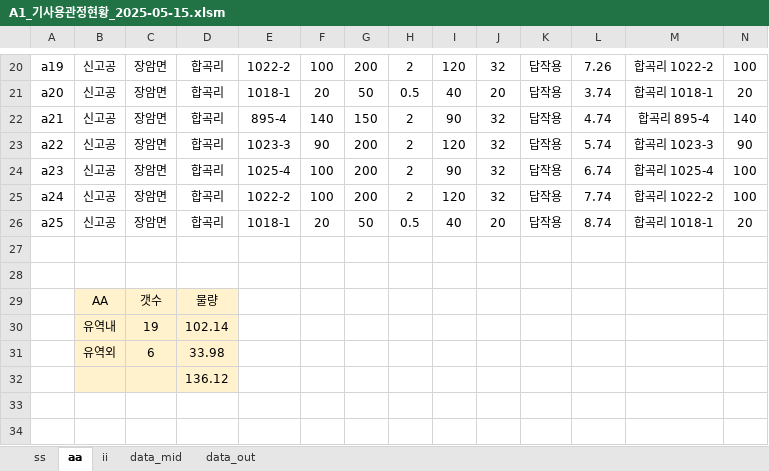
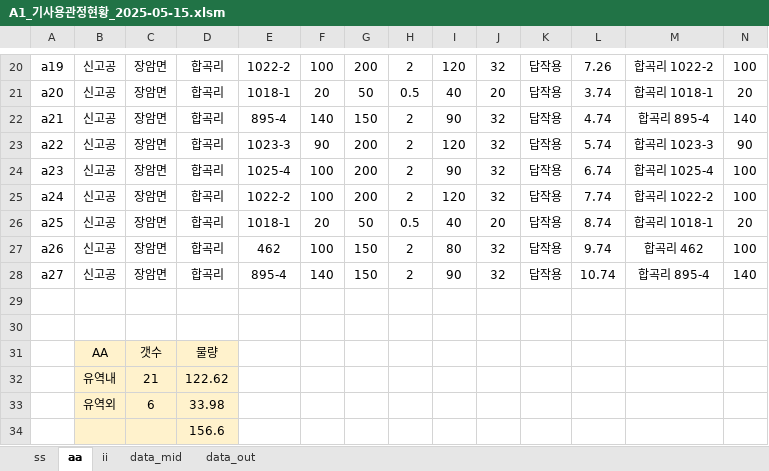
Before and after one commit to ihanseol/02_Excel3, an Excel workbook: 01_Acquifer Pumping Test/02_기사용관정/A1_기사용관정현황_2025-05-15.xlsm, sheet aa, drawn as a sheet; only a part is shown, gaps mark what is left out; values as stored, in another font and other column widths than the file's, no borders; charts and pictures not drawn; removed rows and columns are numbered as before the commit, all else as after; rows hold the shown columns only; the diff names each change by its address in the sheet, - before the commit and + after, or states it on an @@ line.

```diff
--- a/01_Acquifer Pumping Test/02_기사용관정/A1_기사용관정현황_2025-05-15.xlsm (sheet aa)
+++ b/01_Acquifer Pumping Test/02_기사용관정/A1_기사용관정현황_2025-05-15.xlsm (sheet aa)
+row 27: a26 | 신고공 | 장암면 | 합곡리 | 462 | 100 | 150 | 2 | 80 | 32 | 답작용 | 9.74 | 합곡리 462 | 100
+row 28: a27 | 신고공 | 장암면 | 합곡리 | 895-4 | 140 | 150 | 2 | 90 | 32 | 답작용 | 10.74 | 합곡리 895-4 | 140
-row 30:  | 유역내 | 19 | 102.14
+row 32:  | 유역내 | 21 | 122.62
-D34: 136.12
+D34: 156.6
```
Also changed, not shown: sheet ss, formulas that keep their value, charts or pictures, 8 other files.
